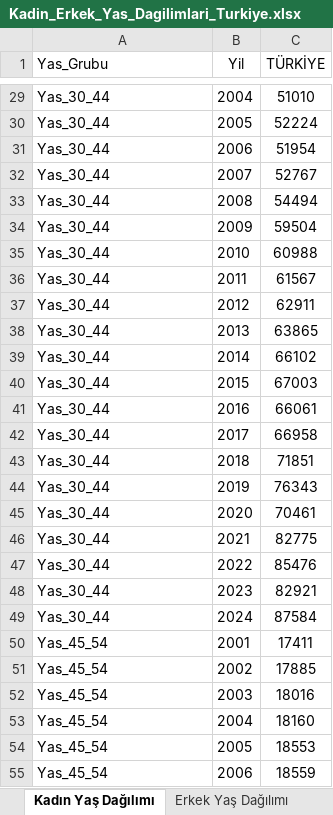
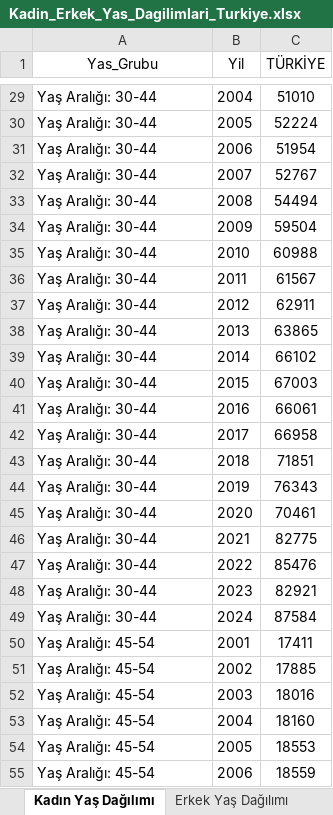
Before and after one commit to emu-hacettepe-analytics/muy665-bahar2025-takim-R_amam_soRmam_biR_daha, an Excel workbook: veri/Kadin_Erkek_Yas_Dagilimlari_Turkiye.xlsx, sheet Kadın Yaş Dağılımı, drawn as a sheet; only a part is shown, gaps mark what is left out; values as stored, in another font and other column widths than the file's, no borders; the diff covers the shown part only; the diff names each change by its address in the sheet, - before the commit and + after, or states it on an @@ line.

Commit message:
kadın erkek bar plot & pie chart

```diff
--- a/veri/Kadin_Erkek_Yas_Dagilimlari_Turkiye.xlsx (sheet Kadın Yaş Dağılımı)
+++ b/veri/Kadin_Erkek_Yas_Dagilimlari_Turkiye.xlsx (sheet Kadın Yaş Dağılımı)
-A1 alignment: left
+A1 alignment: center
-A29:A49 (Yas_Grubu): Yas_30_44
+A29:A49 (Yas_Grubu): Yaş Aralığı: 30-44
-A50:A55 (Yas_Grubu): Yas_45_54
+A50:A55 (Yas_Grubu): Yaş Aralığı: 45-54
```
Also changed, not shown: 69 edited cells elsewhere in this sheet, sheet Erkek Yaş Dağılımı, 5 other files.
